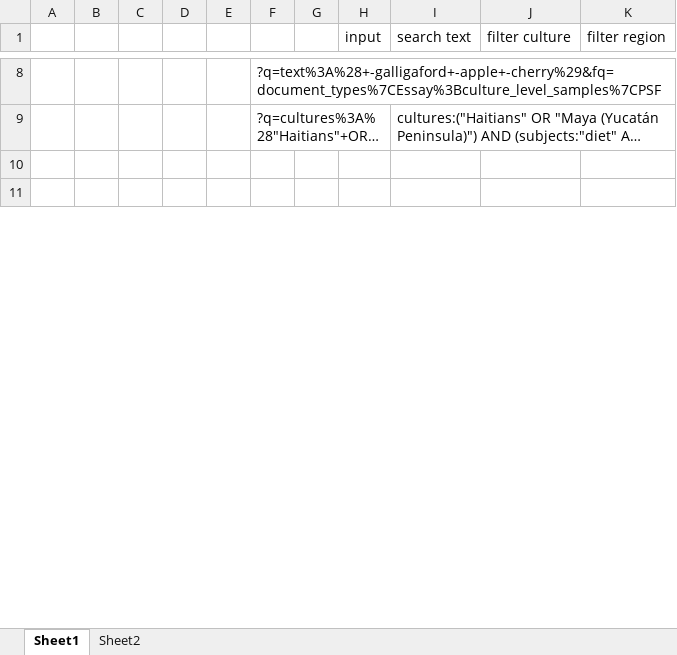
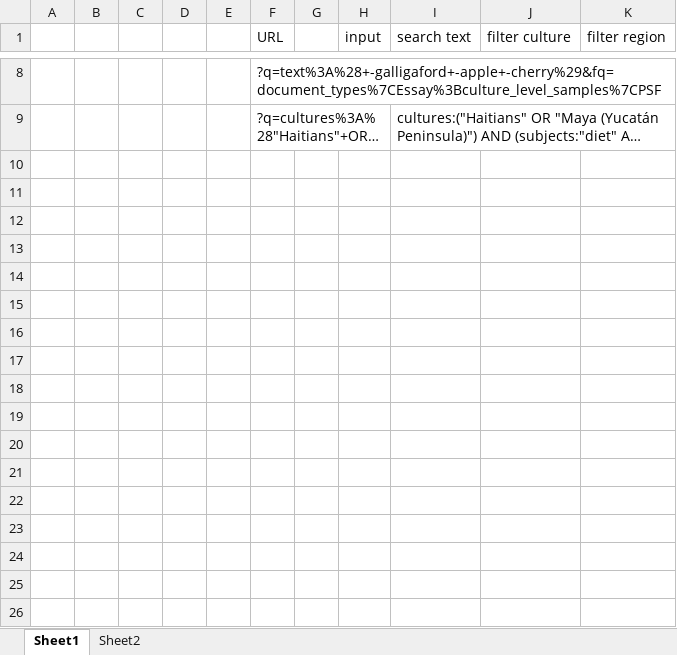
Before and after one commit to Chantland/eHRAF_Scraper, an Excel workbook: Sketch-Sheet.xlsx, sheet Sheet1, drawn as a sheet; only a part is shown, gaps mark what is left out; long unchanged cells end in …; values as stored, in another font and other column widths than the file's, no borders; the diff names each change by its address in the sheet, - before the commit and + after, or states it on an @@ line.

```diff
--- a/Sketch-Sheet.xlsx (sheet Sheet1)
+++ b/Sketch-Sheet.xlsx (sheet Sheet1)
-F1: (empty)
+F1: URL
+row 10: (empty)
+row 11: (empty)
+row 12: (empty)
+row 13: (empty)
+row 14: (empty)
+row 15: (empty)
+row 16: (empty)
+row 17: (empty)
+row 18: (empty)
+row 19: (empty)
+row 20: (empty)
+row 21: (empty)
+row 22: (empty)
+row 23: (empty)
+row 24: (empty)
```
Also changed, not shown: sheet Sheet2, 8 other files.
